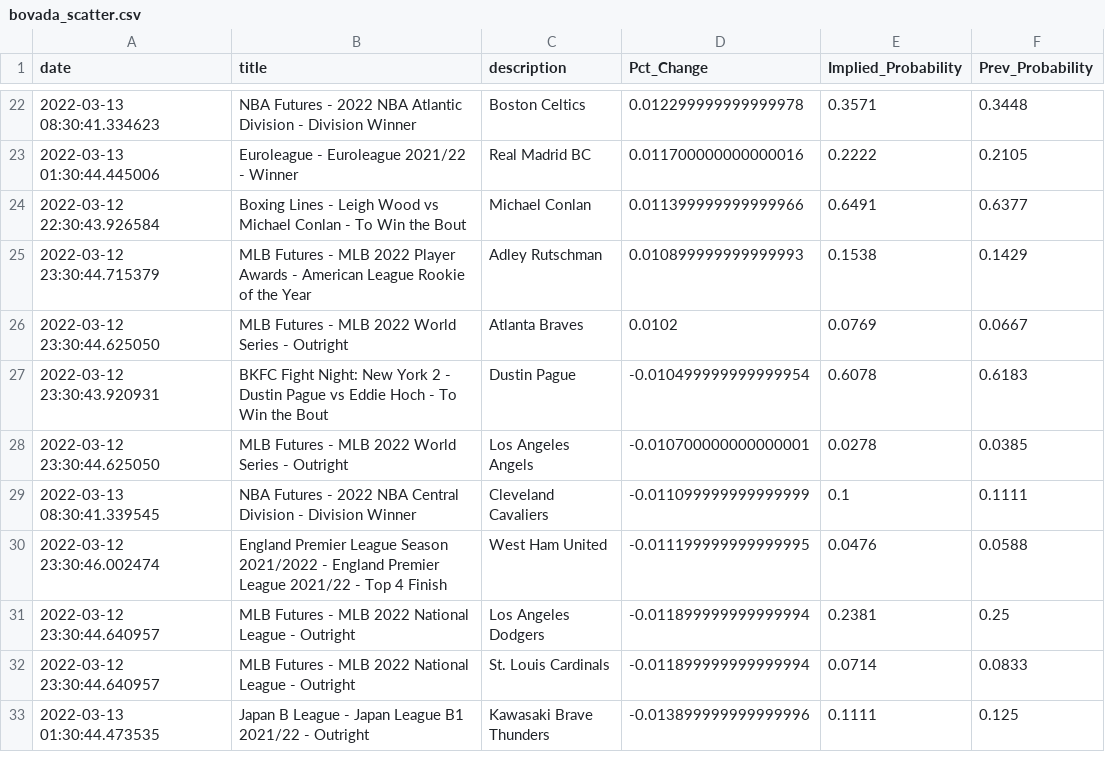
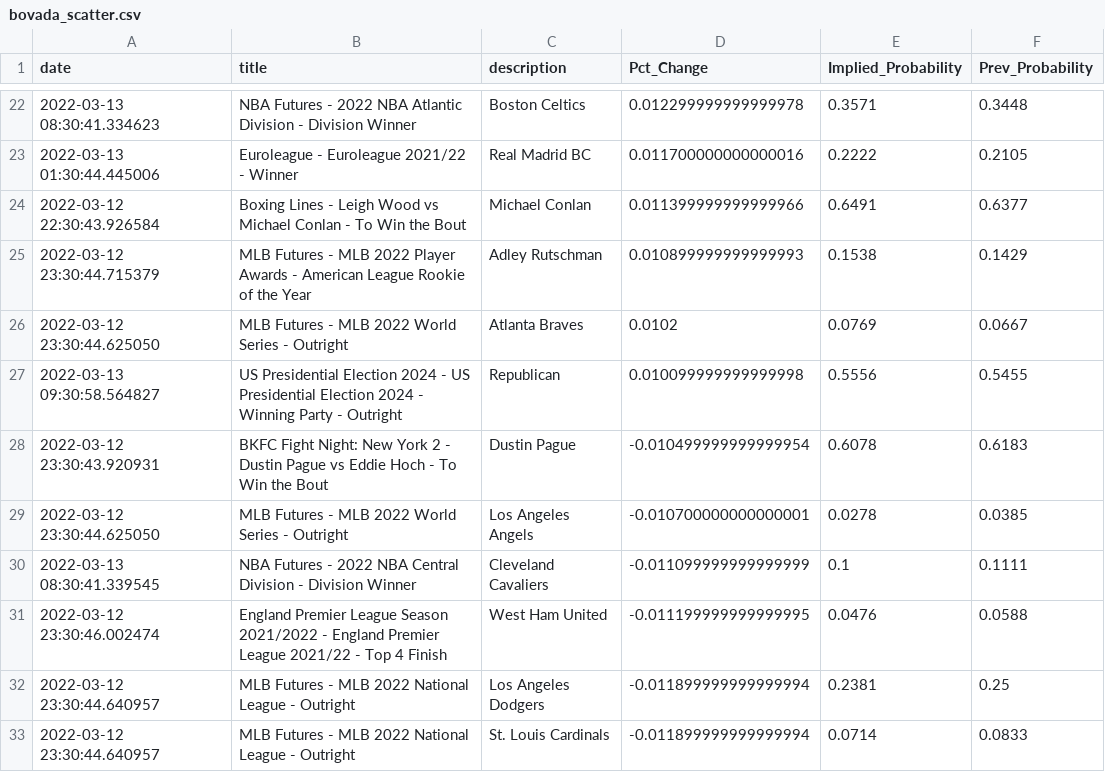
Before and after one commit to aaroncolesmith/bovada, a CSV file: bovada_scatter.csv, drawn as a sheet; only a part is shown, gaps mark what is left out; the shorter side is filled out with more unchanged rows.

Commit message:
colab_commit

```diff
--- a/bovada_scatter.csv
+++ b/bovada_scatter.csv
@@ -26,2 +26,3 @@ date,title,description,Pct_Change,Implied_Probability,Prev_Probability
 2022-03-12 23:30:44.625050,MLB Futures - MLB 2022 World Series - Outright,Atlanta Braves,0.0102,0.0769,0.0667
+2022-03-13 09:30:58.564827,US Presidential Election 2024 - US Presidential Election 2024 - Winning Party - Outright,Republican,0.010099999999999998,0.5556,0.5455
 2022-03-12 23:30:43.920931,BKFC Fight Night: New York 2 - Dustin Pague vs Eddie Hoch - To Win the Bout,Dustin Pague,-0.010499999999999954,0.6078,0.6183
```
